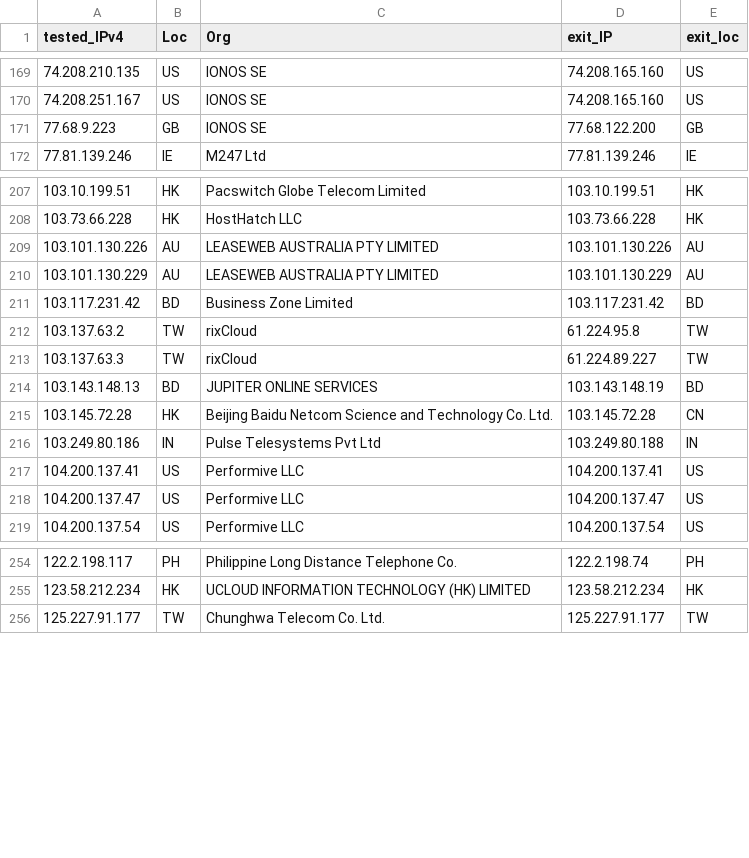
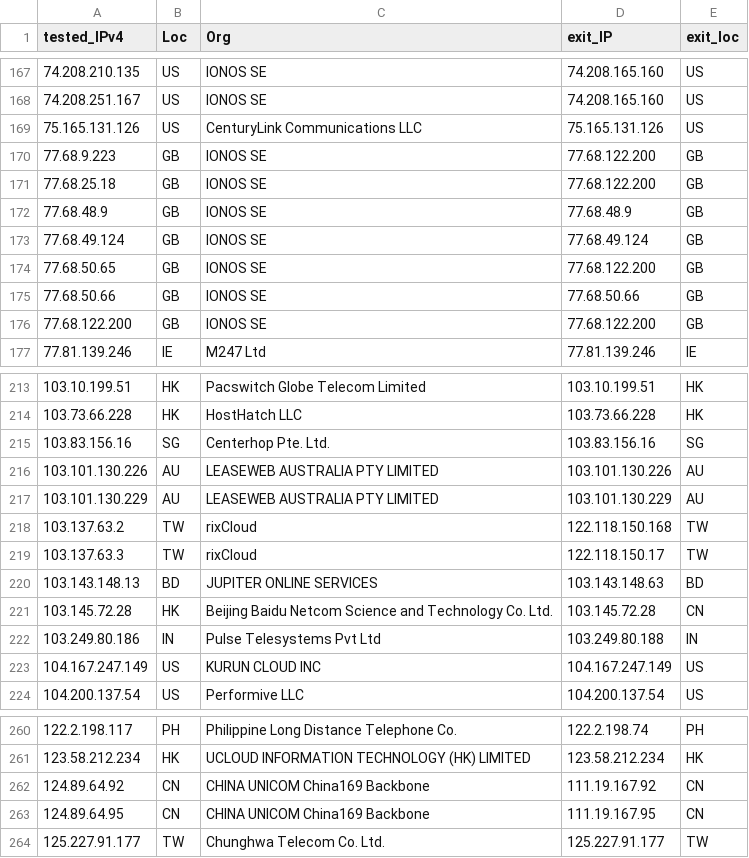
Before and after one commit to tr1s7an/Unofficial-Cloudflare-nodes, a CSV file: results.csv, drawn as a sheet; only a part is shown, gaps mark what is left out; the diff covers the shown part only.

Commit message:
Update

```diff
--- a/results.csv
+++ b/results.csv
@@ -170,3 +168,10 @@ tested_IPv4,Loc,Org,exit_IP,exit_loc
 74.208.251.167,US,IONOS SE,74.208.165.160,US
+75.165.131.126,US,CenturyLink Communications  LLC,75.165.131.126,US
 77.68.9.223,GB,IONOS SE,77.68.122.200,GB
+77.68.25.18,GB,IONOS SE,77.68.122.200,GB
+77.68.48.9,GB,IONOS SE,77.68.48.9,GB
+77.68.49.124,GB,IONOS SE,77.68.49.124,GB
+77.68.50.65,GB,IONOS SE,77.68.122.200,GB
+77.68.50.66,GB,IONOS SE,77.68.50.66,GB
+77.68.122.200,GB,IONOS SE,77.68.122.200,GB
 77.81.139.246,IE,M247 Ltd,77.81.139.246,IE
@@ -208,12 +214,11 @@ tested_IPv4,Loc,Org,exit_IP,exit_loc
 103.73.66.228,HK,HostHatch  LLC,103.73.66.228,HK
+103.83.156.16,SG,Centerhop Pte. Ltd.,103.83.156.16,SG
 103.101.130.226,AU,LEASEWEB AUSTRALIA PTY LIMITED,103.101.130.226,AU
 103.101.130.229,AU,LEASEWEB AUSTRALIA PTY LIMITED,103.101.130.229,AU
-103.117.231.42,BD,Business Zone Limited,103.117.231.42,BD
-103.137.63.2,TW,rixCloud,61.224.95.8,TW
-103.137.63.3,TW,rixCloud,61.224.89.227,TW
-103.143.148.13,BD,JUPITER ONLINE SERVICES,103.143.148.19,BD
+103.137.63.2,TW,rixCloud,122.118.150.168,TW
+103.137.63.3,TW,rixCloud,122.118.150.17,TW
+103.143.148.13,BD,JUPITER ONLINE SERVICES,103.143.148.63,BD
 103.145.72.28,HK,Beijing Baidu Netcom Science and Technology Co.  Ltd.,103.145.72.28,CN
 103.249.80.186,IN,Pulse Telesystems Pvt Ltd,103.249.80.188,IN
-104.200.137.41,US,Performive LLC,104.200.137.41,US
-104.200.137.47,US,Performive LLC,104.200.137.47,US
+104.167.247.149,US,KURUN CLOUD INC,104.167.247.149,US
 104.200.137.54,US,Performive LLC,104.200.137.54,US
@@ -255,2 +261,4 @@ tested_IPv4,Loc,Org,exit_IP,exit_loc
 123.58.212.234,HK,UCLOUD INFORMATION TECHNOLOGY (HK) LIMITED,123.58.212.234,HK
+124.89.64.92,CN,CHINA UNICOM China169 Backbone,111.19.167.92,CN
+124.89.64.95,CN,CHINA UNICOM China169 Backbone,111.19.167.95,CN
 125.227.91.177,TW,Chunghwa Telecom Co.  Ltd.,125.227.91.177,TW
```
Also changed, not shown: 12 added rows, 9 removed rows and 18 edited cells elsewhere in this file.
